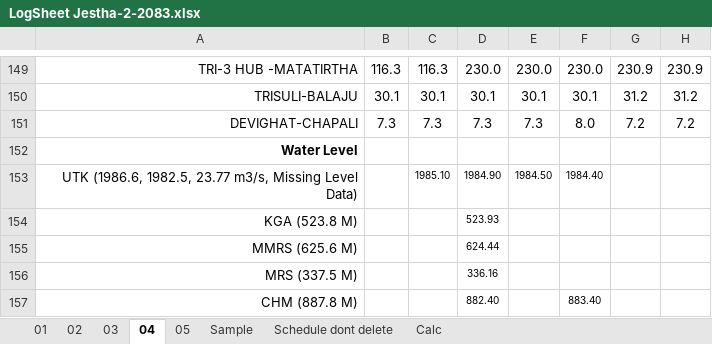
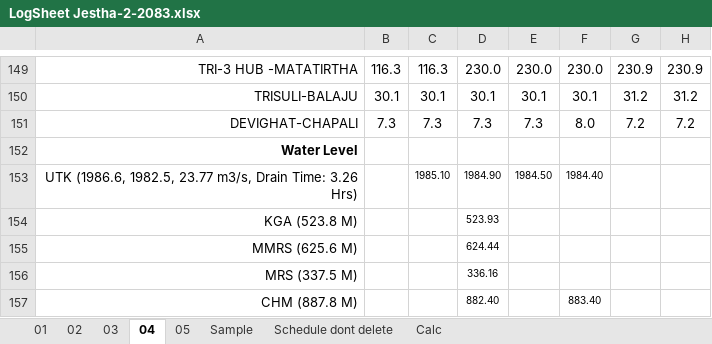
Before and after one commit to Bikramsth/LDC_DATA-ANALYZER, an Excel workbook: LDC_Data/Log Sheet 2083/LogSheet Jestha-2-2083.xlsx, sheet 04, drawn as a sheet; only a part is shown, gaps mark what is left out; values as stored, in another font and other column widths than the file's, no borders; conditional formats not drawn; the diff names each change by its address in the sheet, - before the commit and + after, or states it on an @@ line.

```diff
--- a/LDC_Data/Log Sheet 2083/LogSheet Jestha-2-2083.xlsx (sheet 04)
+++ b/LDC_Data/Log Sheet 2083/LogSheet Jestha-2-2083.xlsx (sheet 04)
-A153: …23.77 m3/s, Missing Level Data)
+A153: …23.77 m3/s, Drain Time: 3.26 Hrs)
```
Also changed, not shown: sheet 05, sheet 03, sheet 02, hidden cells.
